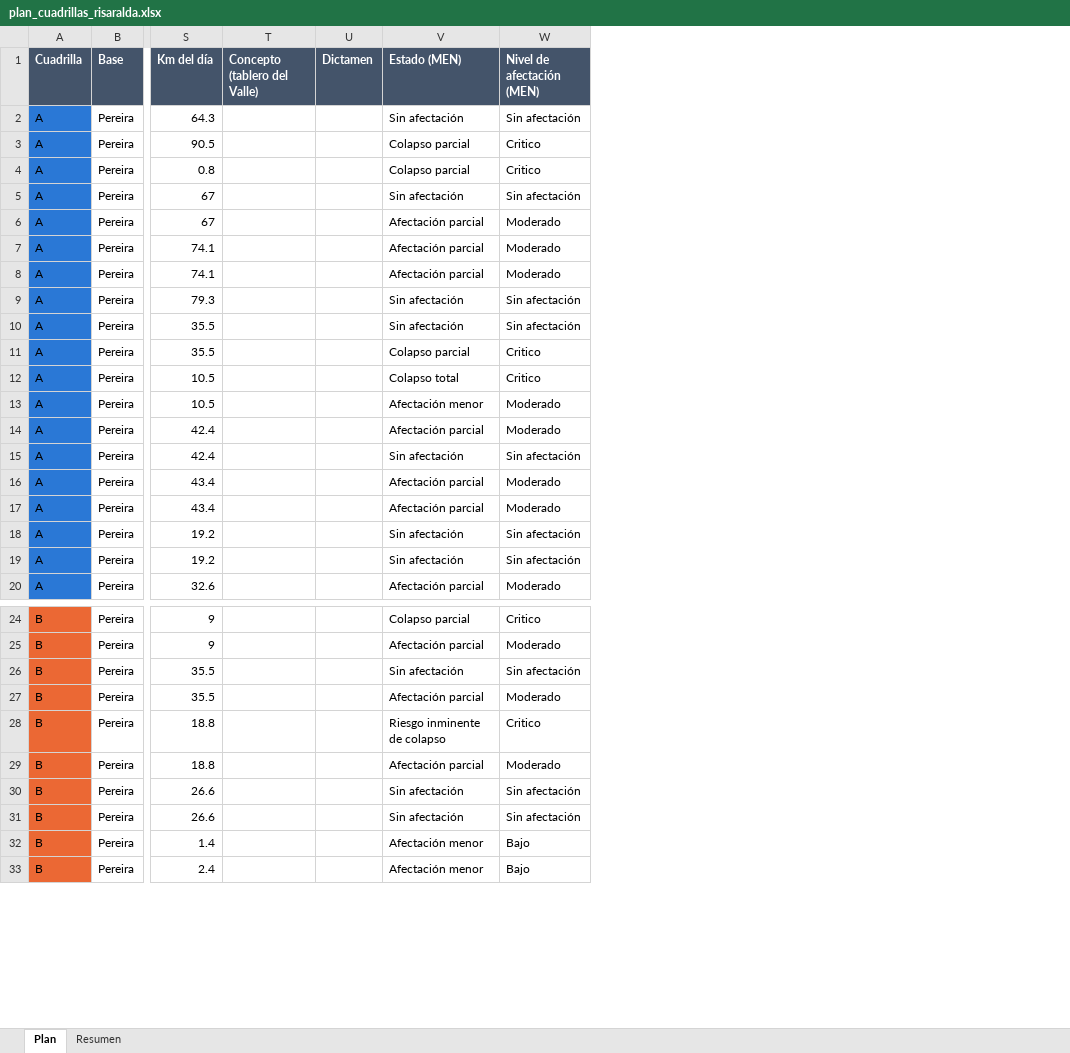
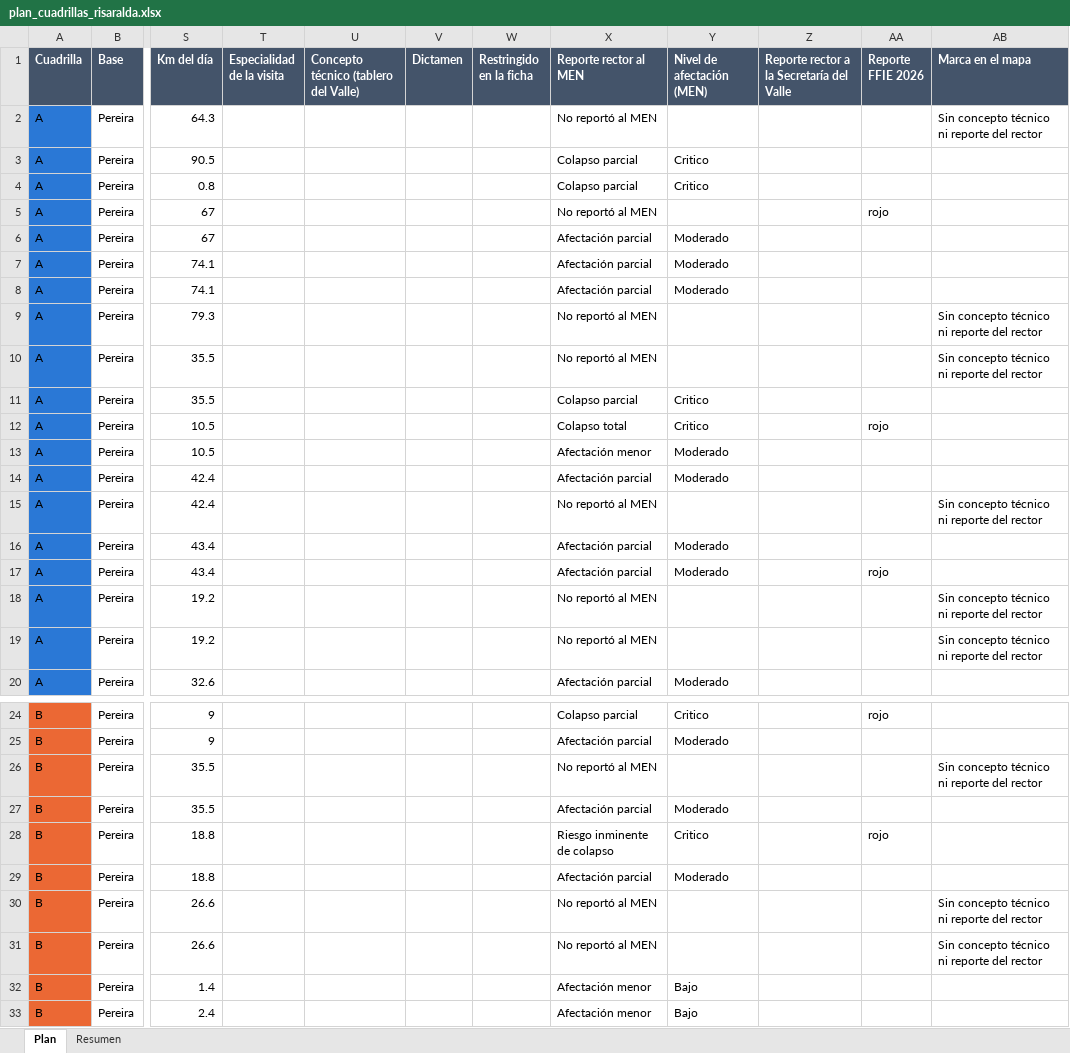
Before and after one commit to AngelaLop/visor-emergencia-escolar, an Excel workbook: public/datos/plan_cuadrillas_risaralda.xlsx, sheet Plan, drawn as a sheet; only a part is shown, gaps mark what is left out; values as stored, in another font and other column widths than the file's, no borders; removed rows and columns are numbered as before the commit, all else as after; the diff covers the shown part only; the diff names each change by its address in the sheet, - before the commit and + after, or states it on an @@ line.

```diff
--- a/public/datos/plan_cuadrillas_risaralda.xlsx (sheet Plan)
+++ b/public/datos/plan_cuadrillas_risaralda.xlsx (sheet Plan)
-column T (Concepto (tablero del Valle)), empty
+column T (Especialidad de la visita), empty
+column U, row 1: Concepto técnico (tablero del Valle)
+column W (Restringido en la ficha), empty
+column Z, row 1: Reporte rector a la Secretaría del Valle
+column AA (Reporte FFIE 2026), rows 5-17: rojo |  |  |  |  |  |  | rojo |  |  |  |  | rojo; rows 24-28: rojo |  |  |  | rojo
+column AB (Marca en el mapa), rows 2-19: Sin concepto técnico ni reporte del rector |  |  |  |  |  |  | Sin concepto técnico ni reporte del rector | Sin concepto técnico ni reporte del rector |  |  |  |  | Sin concepto técnico ni reporte del rector |  |  | Sin concepto técnico ni reporte del rector | Sin concepto técnico ni reporte del rector; rows 26-31: Sin concepto técnico ni reporte del rector |  |  |  | Sin concepto técnico ni reporte del rector | Sin concepto técnico ni reporte del rector
-X1: Estado (MEN)
+X1: Reporte rector al MEN
-X2 (Reporte rector al MEN): Sin afectación
+X2 (Reporte rector al MEN): No reportó al MEN
-Y2 (Nivel de afectación (MEN)): Sin afectación
+Y2 (Nivel de afectación (MEN)): (empty)
-X5 (Reporte rector al MEN): Sin afectación
+X5 (Reporte rector al MEN): No reportó al MEN
-Y5 (Nivel de afectación (MEN)): Sin afectación
+Y5 (Nivel de afectación (MEN)): (empty)
-X9:X10 (Reporte rector al MEN): Sin afectación
+X9:X10 (Reporte rector al MEN): No reportó al MEN
-Y9:Y10 (Nivel de afectación (MEN)): Sin afectación
+Y9:Y10 (Nivel de afectación (MEN)): (empty)
-X15 (Reporte rector al MEN): Sin afectación
+X15 (Reporte rector al MEN): No reportó al MEN
-Y15 (Nivel de afectación (MEN)): Sin afectación
+Y15 (Nivel de afectación (MEN)): (empty)
-X18:X19 (Reporte rector al MEN): Sin afectación
+X18:X19 (Reporte rector al MEN): No reportó al MEN
-Y18:Y19 (Nivel de afectación (MEN)): Sin afectación
+Y18:Y19 (Nivel de afectación (MEN)): (empty)
-X26 (Reporte rector al MEN): Sin afectación
+X26 (Reporte rector al MEN): No reportó al MEN
-Y26 (Nivel de afectación (MEN)): Sin afectación
+Y26 (Nivel de afectación (MEN)): (empty)
-X30:X31 (Reporte rector al MEN): Sin afectación
+X30:X31 (Reporte rector al MEN): No reportó al MEN
-Y30:Y31 (Nivel de afectación (MEN)): Sin afectación
+Y30:Y31 (Nivel de afectación (MEN)): (empty)
```
Also changed, not shown: 24 edited cells elsewhere in this sheet, sheet Resumen, public/datos/plan_cuadrillas_todas_4_cuadrillas.xlsx, 6 other files.
